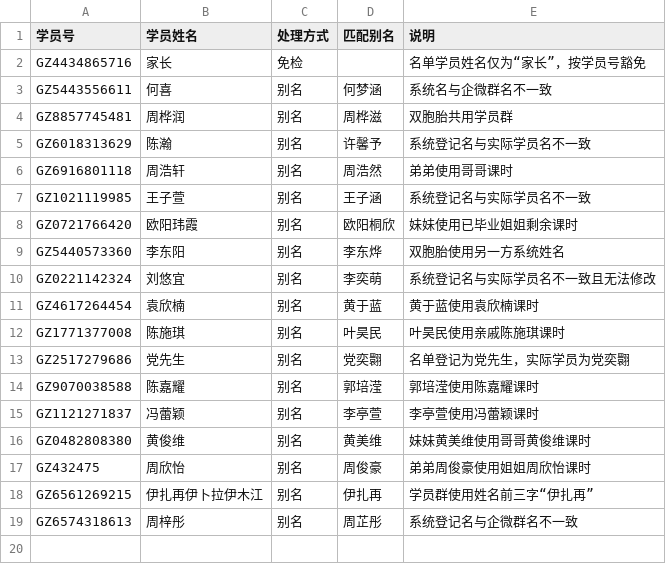
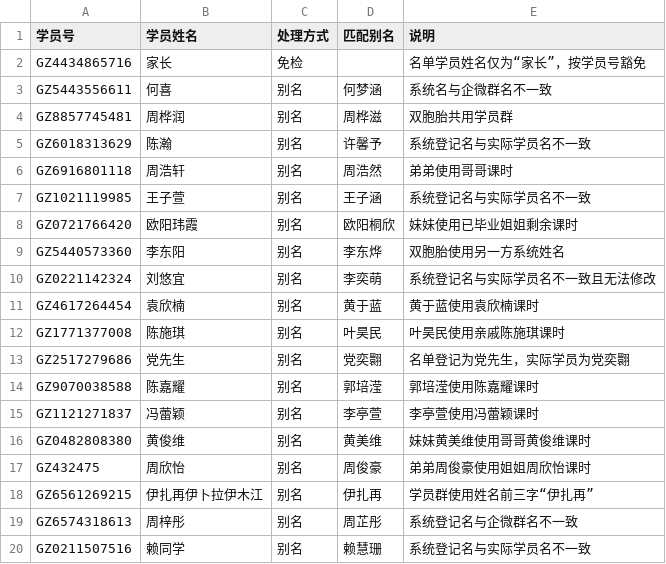
Before and after one commit to nowscott/CheckinQualityTool, a CSV file: public/data/whitelist.csv, drawn as a sheet; the diff names each change by its address in the sheet, - before the commit and + after, or states it on an @@ line.

Commit message:
Release v2.4.5 whitelist alias update

```diff
--- a/public/data/whitelist.csv
+++ b/public/data/whitelist.csv
+row 20: GZ0211507516 | 赖同学 | 别名 | 赖慧珊 | 系统登记名与实际学员名不一致
```
Also changed, not shown: 5 other files.
